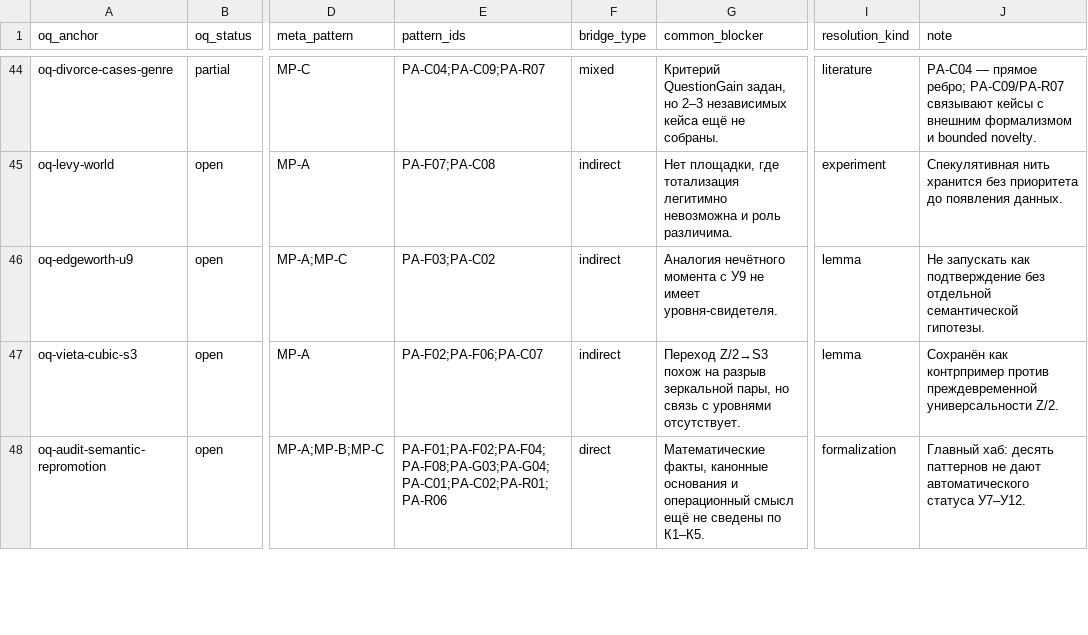
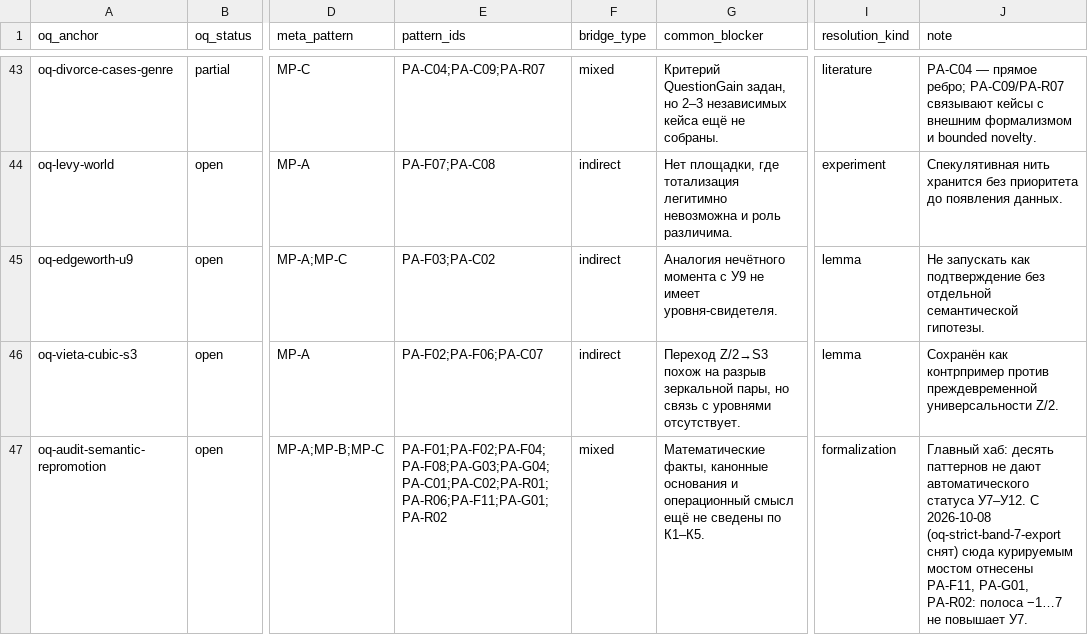
Before and after one commit to mcdos529665-gif/FTS-Validation, a TSV file: work/v14_rebuild/audit/PATTERN_OQ_MAP.tsv, drawn as a sheet; only a part is shown, gaps mark what is left out; addresses are those after the commit; the diff covers the shown part only; the diff names each change by its address in the sheet, - before the commit and + after, or states it on an @@ line.

```diff
--- a/work/v14_rebuild/audit/PATTERN_OQ_MAP.tsv
+++ b/work/v14_rebuild/audit/PATTERN_OQ_MAP.tsv
-E47 (pattern_ids): PA-F01;PA-F02;PA-F04;PA-F08;PA-G03;PA-G04;PA-C01;PA-C02;PA-R01;PA-R06
+E47 (pattern_ids): PA-F01;PA-F02;PA-F04;PA-F08;PA-G03;PA-G04;PA-C01;PA-C02;PA-R01;PA-R06;PA-F11;PA-G01;PA-R02
-F47 (bridge_type): direct
+F47 (bridge_type): mixed
-J47 (note): …статуса У7–У12.
+J47 (note): …статуса У7–У12. С 2026-10-08 (oq-strict-band-7-export снят) сюда курируемым мостом отнесены PA-F11, PA-G01, PA-R02: полоса −1…7 не повышает У7.
```
Also changed, not shown: 2 removed rows and 6 edited cells elsewhere in this file, work/v14_rebuild/export/audit/PATTERN_OQ_MAP.tsv, 6 other files.
